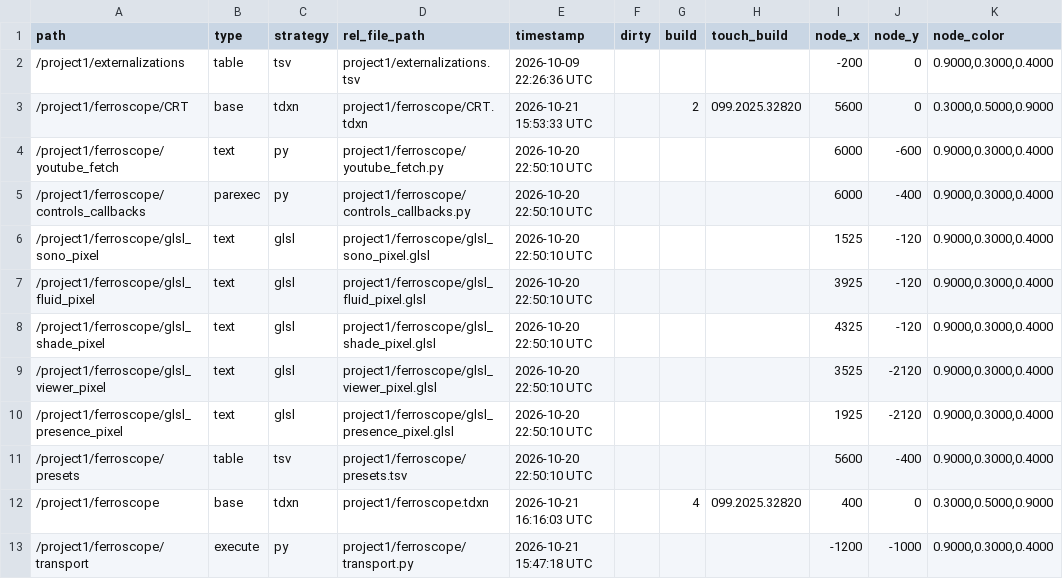
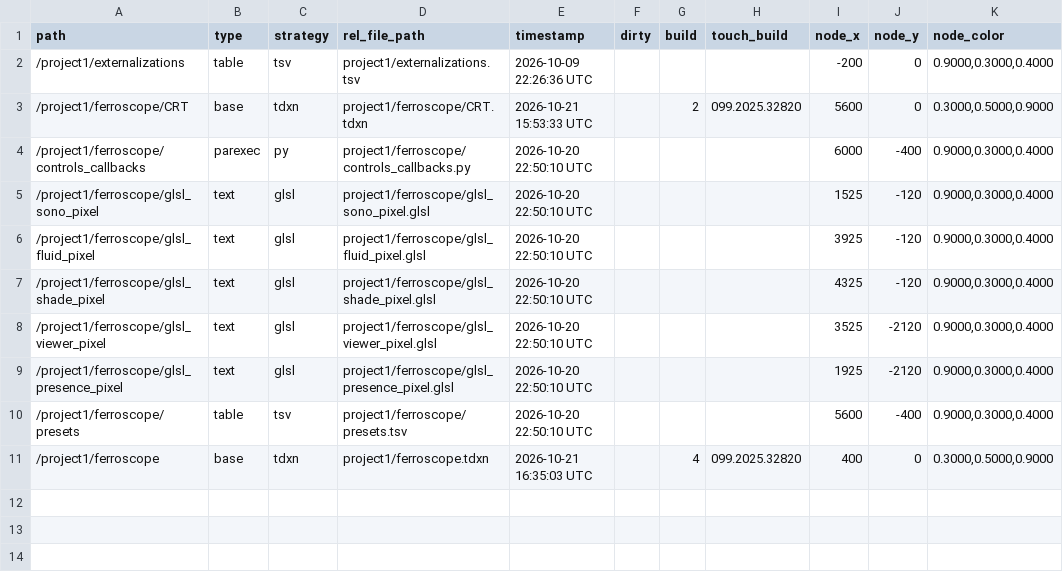
Before and after one commit to julianhilgemann/audiovisual-animations, a TSV file: projects/ferroscope/project1/externalizations.tsv, drawn as a sheet.

```diff
--- a/projects/ferroscope/project1/externalizations.tsv
+++ b/projects/ferroscope/project1/externalizations.tsv
@@ -3,3 +3,2 @@ path	type	strategy	rel_file_path	timestamp	dirty	build	touch_build	node_x	node_y
 /project1/ferroscope/CRT	base	tdxn	project1/ferroscope/CRT.tdxn	2026-10-21 15:53:33 UTC		2	099.2025.32820	5600	0	0.3000,0.5000,0.9000
-/project1/ferroscope/youtube_fetch	text	py	project1/ferroscope/youtube_fetch.py	2026-10-20 22:50:10 UTC				6000	-600	0.9000,0.3000,0.4000
 /project1/ferroscope/controls_callbacks	parexec	py	project1/ferroscope/controls_callbacks.py	2026-10-20 22:50:10 UTC				6000	-400	0.9000,0.3000,0.4000
@@ -11,3 +10,2 @@ path	type	strategy	rel_file_path	timestamp	dirty	build	touch_build	node_x	node_y
 /project1/ferroscope/presets	table	tsv	project1/ferroscope/presets.tsv	2026-10-20 22:50:10 UTC				5600	-400	0.9000,0.3000,0.4000
-/project1/ferroscope	base	tdxn	project1/ferroscope.tdxn	2026-10-21 16:16:03 UTC		4	099.2025.32820	400	0	0.3000,0.5000,0.9000
-/project1/ferroscope/transport	execute	py	project1/ferroscope/transport.py	2026-10-21 15:47:18 UTC				-1200	-1000	0.9000,0.3000,0.4000
+/project1/ferroscope	base	tdxn	project1/ferroscope.tdxn	2026-10-21 16:35:03 UTC		4	099.2025.32820	400	0	0.3000,0.5000,0.9000
```
Also changed, not shown: 12 other files.
